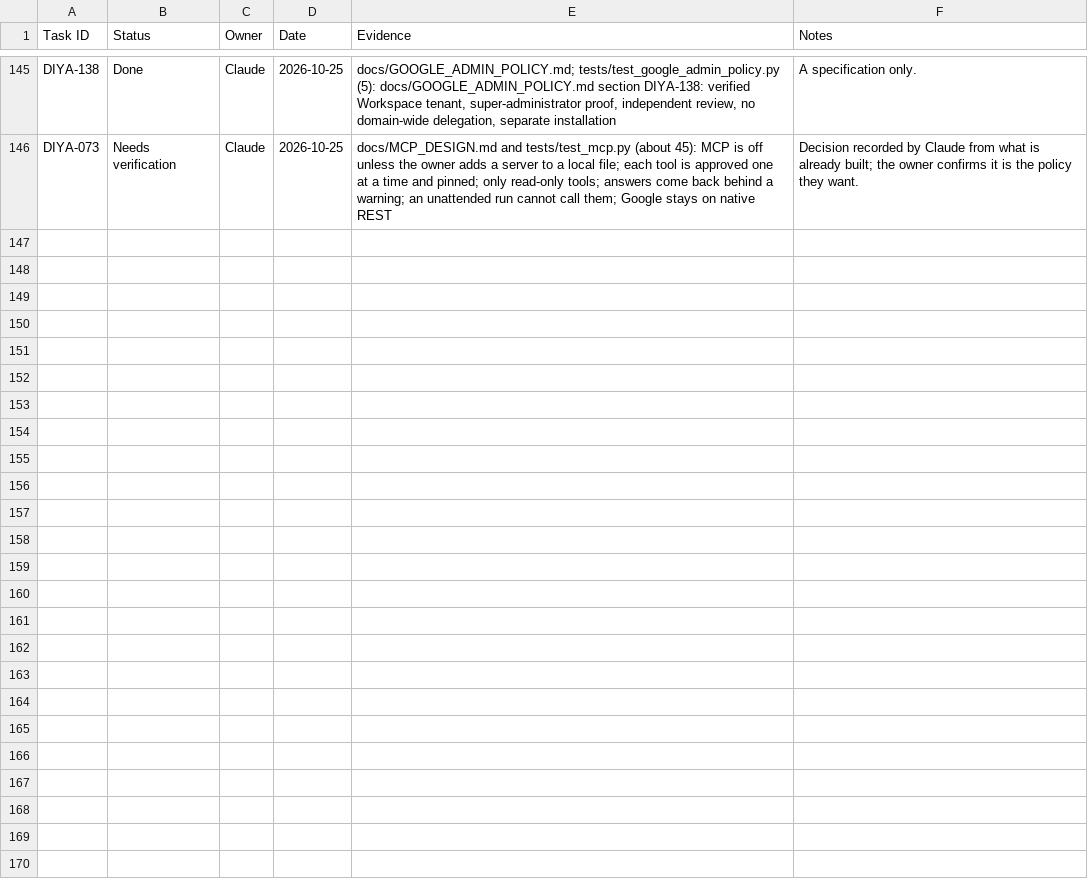
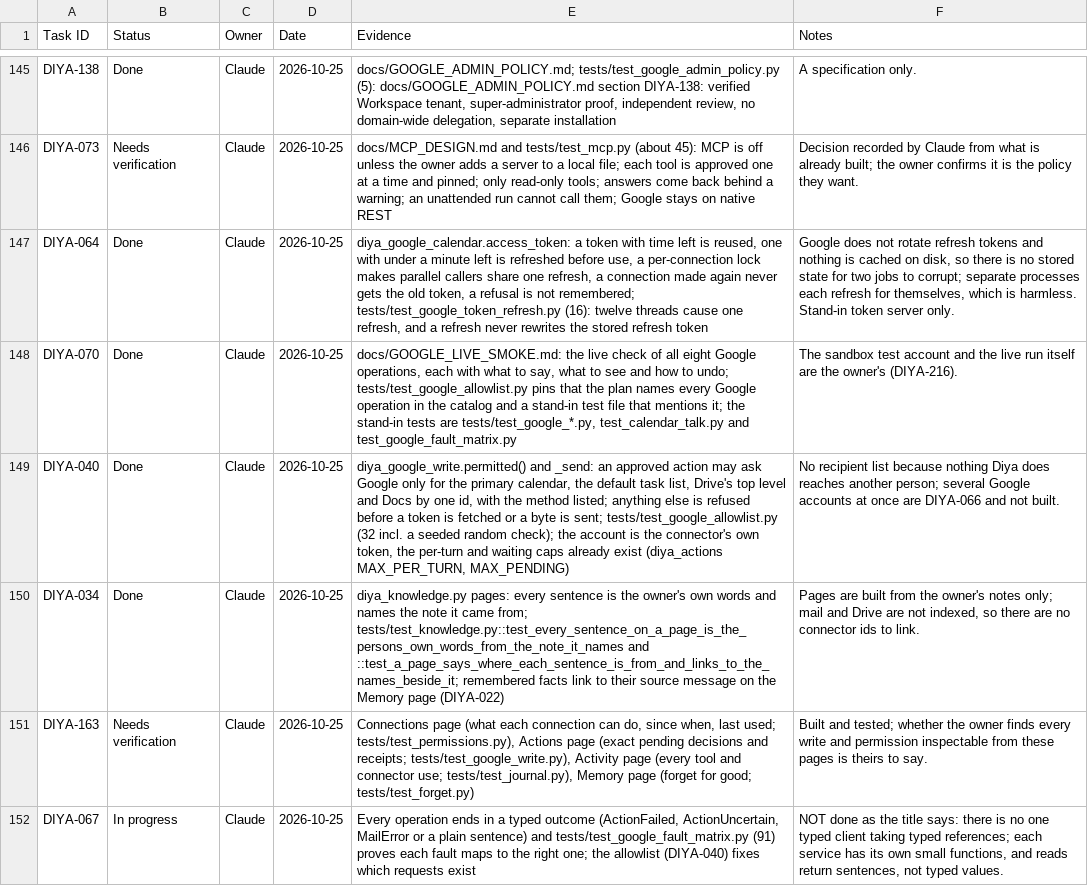
Before and after one commit to dineshyadav03/diya, a CSV file: docs/tracker/progress.csv, drawn as a sheet; only a part is shown, gaps mark what is left out; the diff names each change by its address in the sheet, - before the commit and + after, or states it on an @@ line.

```diff
--- a/docs/tracker/progress.csv
+++ b/docs/tracker/progress.csv
+row 147: DIYA-064 | Done | Claude | 2026-10-25 | diya_google_calendar.access_token: a token with time left is reused, one with under a minute left is refreshed before use, a per-connection lock makes parallel callers share one refresh, a connection made again never gets the old token, a refusal is not remembered; tests/test_google_token_refresh.py (16): twelve threads cause one refresh, and a refresh never rewrites the stored refresh token | Google does not rotate refresh tokens and nothing is cached on disk, so there is no stored state for two jobs to corrupt; separate processes each refresh for themselves, which is harmless. Stand-in token server only.
+row 148: DIYA-070 | Done | Claude | 2026-10-25 | docs/GOOGLE_LIVE_SMOKE.md: the live check of all eight Google operations, each with what to say, what to see and how to undo; tests/test_google_allowlist.py pins that the plan names every Google operation in the catalog and a stand-in test file that mentions it; the stand-in tests are tests/test_google_*.py, test_calendar_talk.py and test_google_fault_matrix.py | The sandbox test account and the live run itself are the owner's (DIYA-216).
+row 149: DIYA-040 | Done | Claude | 2026-10-25 | diya_google_write.permitted() and _send: an approved action may ask Google only for the primary calendar, the default task list, Drive's top level and Docs by one id, with the method listed; anything else is refused before a token is fetched or a byte is sent; tests/test_google_allowlist.py (32 incl. a seeded random check); the account is the connector's own token, the per-turn and waiting caps already exist (diya_actions MAX_PER_TURN, MAX_PENDING) | No recipient list because nothing Diya does reaches another person; several Google accounts at once are DIYA-066 and not built.
+row 150: DIYA-034 | Done | Claude | 2026-10-25 | diya_knowledge.py pages: every sentence is the owner's own words and names the note it came from; tests/test_knowledge.py::test_every_sentence_on_a_page_is_the_persons_own_words_from_the_note_it_names and ::test_a_page_says_where_each_sentence_is_from_and_links_to_the_names_beside_it; remembered facts link to their source message on the Memory page (DIYA-022) | Pages are built from the owner's notes only; mail and Drive are not indexed, so there are no connector ids to link.
+row 151: DIYA-163 | Needs verification | Claude | 2026-10-25 | Connections page (what each connection can do, since when, last used; tests/test_permissions.py), Actions page (exact pending decisions and receipts; tests/test_google_write.py), Activity page (every tool and connector use; tests/test_journal.py), Memory page (forget for good; tests/test_forget.py) | Built and tested; whether the owner finds every write and permission inspectable from these pages is theirs to say.
+row 152: DIYA-067 | In progress | Claude | 2026-10-25 | Every operation ends in a typed outcome (ActionFailed, ActionUncertain, MailError or a plain sentence) and tests/test_google_fault_matrix.py (91) proves each fault maps to the right one; the allowlist (DIYA-040) fixes which requests exist | NOT done as the title says: there is no one typed client taking typed references; each service has its own small functions, and reads return sentences, not typed values.
```
Also changed, not shown: 1 other file.
